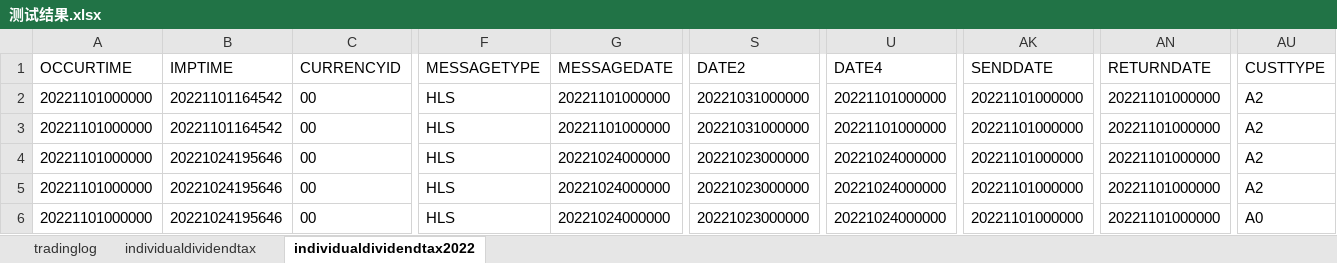
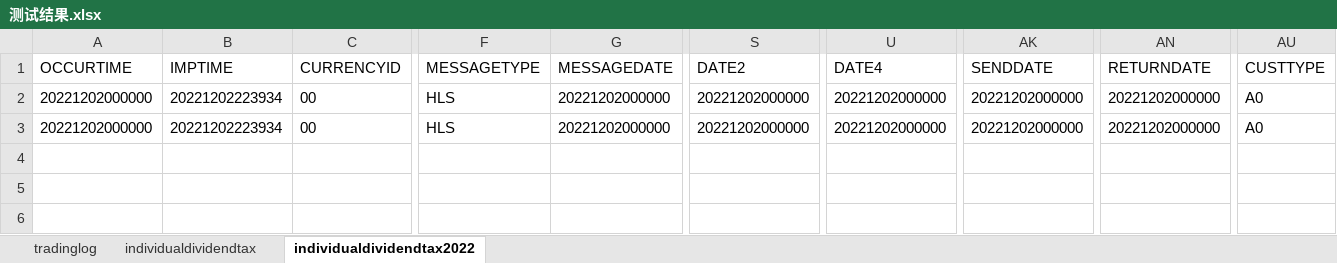
Before and after one commit to jiaozhenpeng/source, an Excel workbook: 用例数据/沪A/差异化股息红利税/测试结果.xlsx, sheet individualdividendtax2022, drawn as a sheet; only a part is shown, gaps mark what is left out; values as stored, in another font and other column widths than the file's, no borders; rows hold the shown columns only; the diff names each change by its address in the sheet, - before the commit and + after, or states it on an @@ line.

```diff
--- a/用例数据/沪A/差异化股息红利税/测试结果.xlsx (sheet individualdividendtax2022)
+++ b/用例数据/沪A/差异化股息红利税/测试结果.xlsx (sheet individualdividendtax2022)
-A2:A3 (OCCURTIME): 20221101000000
+A2:A3 (OCCURTIME): 20221202000000
-B2:B3 (IMPTIME): 20221101164542
+B2:B3 (IMPTIME): 20221202223934
-G2:G3 (MESSAGEDATE): 20221101000000
+G2:G3 (MESSAGEDATE): 20221202000000
-S2:S3 (DATE2): 20221031000000
+S2:S3 (DATE2): 20221202000000
-U2:U3 (DATE4): 20221101000000
+U2:U3 (DATE4): 20221202000000
-AK2:AK3 (SENDDATE): 20221101000000
+AK2:AK3 (SENDDATE): 20221202000000
-AN2:AN3 (RETURNDATE): 20221101000000
+AN2:AN3 (RETURNDATE): 20221202000000
-AU2:AU3 (CUSTTYPE): A2
+AU2:AU3 (CUSTTYPE): A0
-row 4: 20221101000000 | 20221024195646 | 00 | HLS | 20221024000000 | 20221023000000 | 20221024000000 | 20221101000000 | 20221101000000 | A2
-row 5: 20221101000000 | 20221024195646 | 00 | HLS | 20221024000000 | 20221023000000 | 20221024000000 | 20221101000000 | 20221101000000 | A2
-row 6: 20221101000000 | 20221024195646 | 00 | HLS | 20221024000000 | 20221023000000 | 20221024000000 | 20221101000000 | 20221101000000 | A0
```
Also changed, not shown: sheet tradinglog, 用例数据/沪A/普通买卖/股票买入/测试结果.xlsx, 16 other files.
